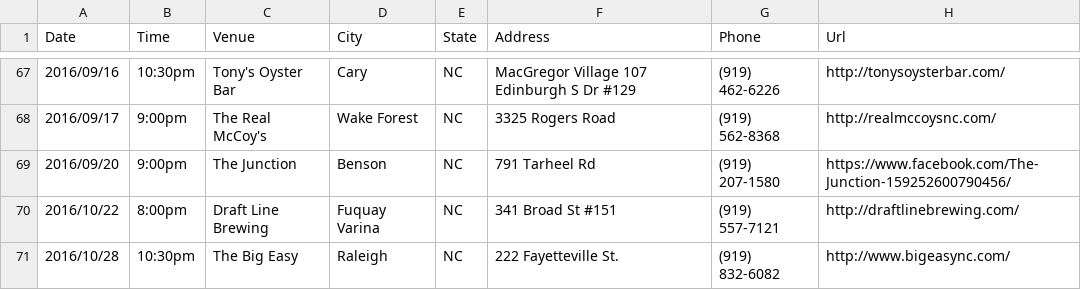
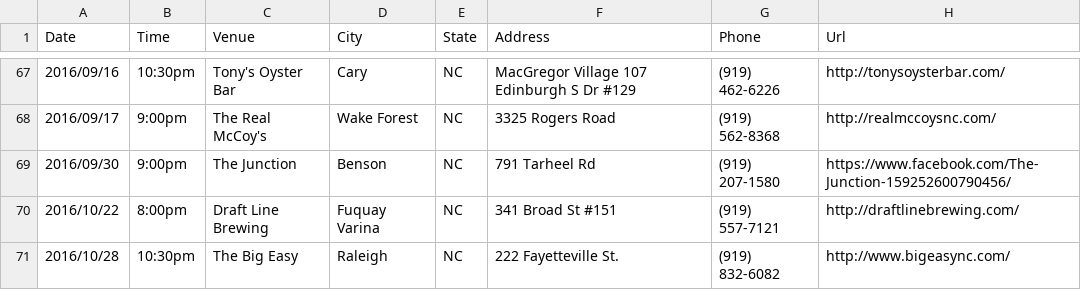
Before and after one commit to teamolympusgames/redlinenc, a CSV file: _data/shows.csv, drawn as a sheet; only a part is shown, gaps mark what is left out.

Commit message:
Update shows.csv

```diff
--- a/_data/shows.csv
+++ b/_data/shows.csv
@@ -68,3 +68,3 @@ Date,Time,Venue,City,State,Address,Phone,Url
 2016/09/17,9:00pm,The Real McCoy's,Wake Forest, NC,3325 Rogers Road,(919) 562-8368,http://realmccoysnc.com/
-2016/09/20,9:00pm,The Junction,Benson, NC,791 Tarheel Rd,(919) 207-1580,https://www.facebook.com/The-Junction-159252600790456/
+2016/09/30,9:00pm,The Junction,Benson, NC,791 Tarheel Rd,(919) 207-1580,https://www.facebook.com/The-Junction-159252600790456/
 2016/10/22,8:00pm,Draft Line Brewing,Fuquay Varina, NC,341 Broad St #151,(919) 557-7121,http://draftlinebrewing.com/
```
